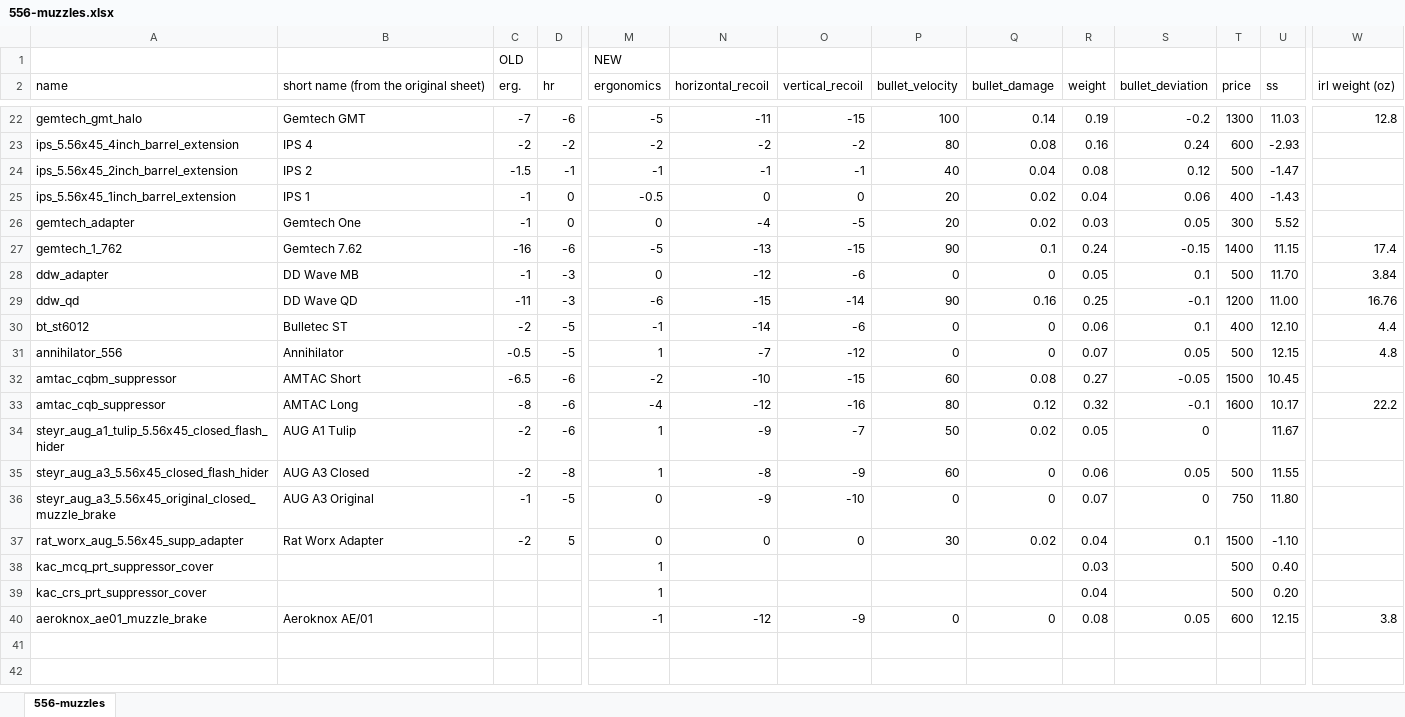
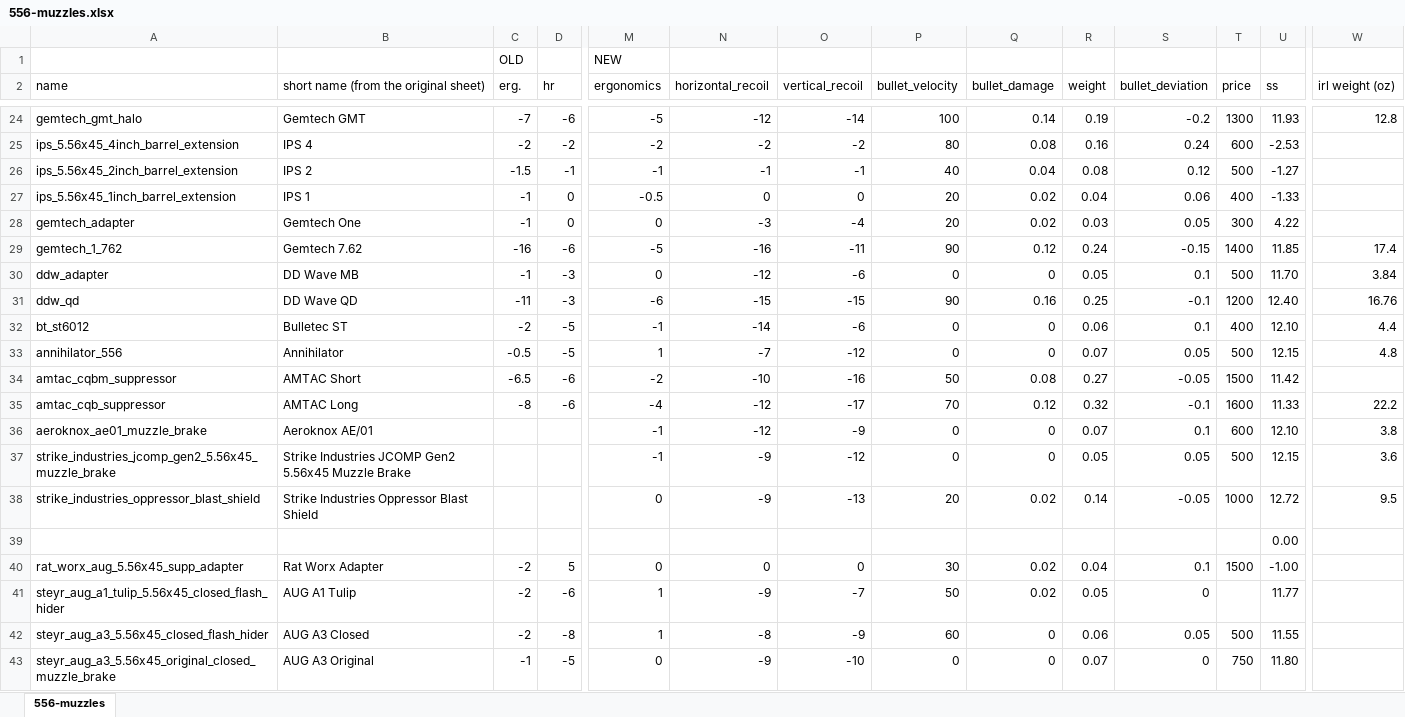
Before and after one commit to refact0r/deadline-balancing, an Excel workbook: changes/556-muzzles.xlsx, sheet 556-muzzles, drawn as a sheet; only a part is shown, gaps mark what is left out; values as stored, in another font and other column widths than the file's, no cell formats; removed rows and columns are numbered as before the commit, all else as after; rows hold the shown columns only; the diff covers the shown part only; the diff names each change by its address in the sheet, - before the commit and + after, or states it on an @@ line.

Commit message:
buff suppressors and add jcomp/oppressor

```diff
--- a/changes/556-muzzles.xlsx (sheet 556-muzzles)
+++ b/changes/556-muzzles.xlsx (sheet 556-muzzles)
-N24 (horizontal_recoil): -11
+N24 (horizontal_recoil): -12
-O24 (vertical_recoil): -15
+O24 (vertical_recoil): -14
-U24 (ss): 11.03
+U24 (ss): 11.93
-U25 (ss): -2.93
+U25 (ss): -2.53
-U26 (ss): -1.47
+U26 (ss): -1.27
-U27 (ss): -1.43
+U27 (ss): -1.33
-N28 (horizontal_recoil): -4
+N28 (horizontal_recoil): -3
-O28 (vertical_recoil): -5
+O28 (vertical_recoil): -4
-U28 (ss): 5.52
+U28 (ss): 4.22
-N29 (horizontal_recoil): -13
+N29 (horizontal_recoil): -16
-O29 (vertical_recoil): -15
+O29 (vertical_recoil): -11
-Q29 (bullet_damage): 0.1
+Q29 (bullet_damage): 0.12
-U29 (ss): 11.15
+U29 (ss): 11.85
-O31 (vertical_recoil): -14
+O31 (vertical_recoil): -15
-U31 (ss): 11.00
+U31 (ss): 12.40
-O34 (vertical_recoil): -15
+O34 (vertical_recoil): -16
-P34 (bullet_velocity): 60
+P34 (bullet_velocity): 50
-U34 (ss): 10.45
+U34 (ss): 11.42
-O35 (vertical_recoil): -16
+O35 (vertical_recoil): -17
-P35 (bullet_velocity): 80
+P35 (bullet_velocity): 70
-U35 (ss): 10.17
+U35 (ss): 11.33
+row 36: aeroknox_ae01_muzzle_brake | Aeroknox AE/01 |  |  | -1 | -12 | -9 | 0 | 0 | 0.07 | 0.1 | 600 | 12.10 | 3.8
+row 37: strike_industries_jcomp_gen2_5.56x45_muzzle_brake | Strike Industries JCOMP Gen2 5.56x45 Muzzle Brake |  |  | -1 | -9 | -12 | 0 | 0 | 0.05 | 0.05 | 500 | 12.15 | 3.6
+row 38: strike_industries_oppressor_blast_shield | Strike Industries Oppressor Blast Shield |  |  | 0 | -9 | -13 | 20 | 0.02 | 0.14 | -0.05 | 1000 | 12.72 | 9.5
+row 39:  |  |  |  |  |  |  |  |  |  |  |  | 0.00
+row 40: rat_worx_aug_5.56x45_supp_adapter | Rat Worx Adapter | -2 | 5 | 0 | 0 | 0 | 30 | 0.02 | 0.04 | 0.1 | 1500 | -1.00
-U41 (ss): 11.67
+U41 (ss): 11.77
-row 37: rat_worx_aug_5.56x45_supp_adapter | Rat Worx Adapter | -2 | 5 | 0 | 0 | 0 | 30 | 0.02 | 0.04 | 0.1 | 1500 | -1.10
@@ row 38 moved to row 20: kac_mcq_prt_suppressor_cover @@
@@ row 39 moved to row 21: kac_crs_prt_suppressor_cover @@
-row 40: aeroknox_ae01_muzzle_brake | Aeroknox AE/01 |  |  | -1 | -12 | -9 | 0 | 0 | 0.08 | 0.05 | 600 | 12.15 | 3.8
```
Also changed, not shown: 30 edited cells elsewhere in this sheet, cell formats, formulas that keep their value, 2 other files.
